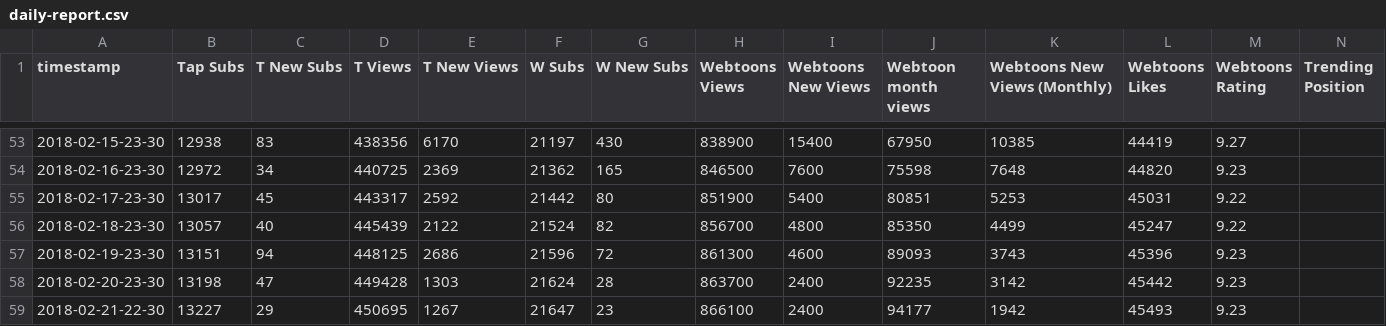
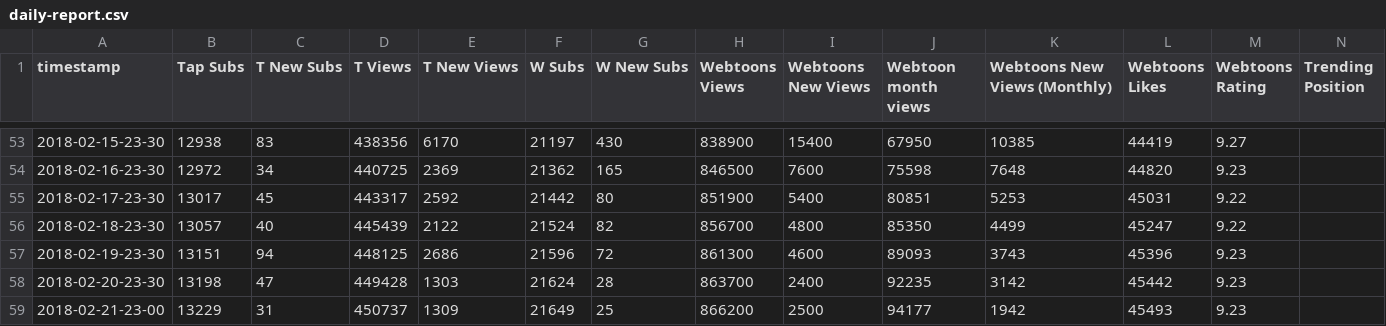
Before and after one commit to kshitijl/camellia-stats, a CSV file: output-artifacts/daily-report.csv, drawn as a sheet; only a part is shown, gaps mark what is left out; removed rows and columns are numbered as before the commit, all else as after; rows hold the shown columns only; the diff names each change by its address in the sheet, - before the commit and + after, or states it on an @@ line.

```diff
--- a/output-artifacts/daily-report.csv
+++ b/output-artifacts/daily-report.csv
-row 59: 2018-02-21-22-30 | 13227 | 29 | 450695 | 1267 | 21647 | 23 | 866100 | 2400 | 94177 | 1942 | 45493 | 9.23
+row 59: 2018-02-21-23-00 | 13229 | 31 | 450737 | 1309 | 21649 | 25 | 866200 | 2500 | 94177 | 1942 | 45493 | 9.23
```
Also changed, not shown: output-artifacts/full-report.csv, output-artifacts/rank-report.csv, 1 other file.
